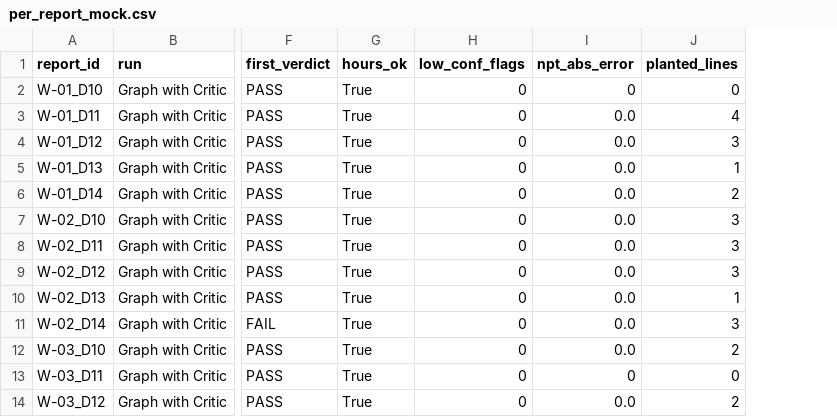
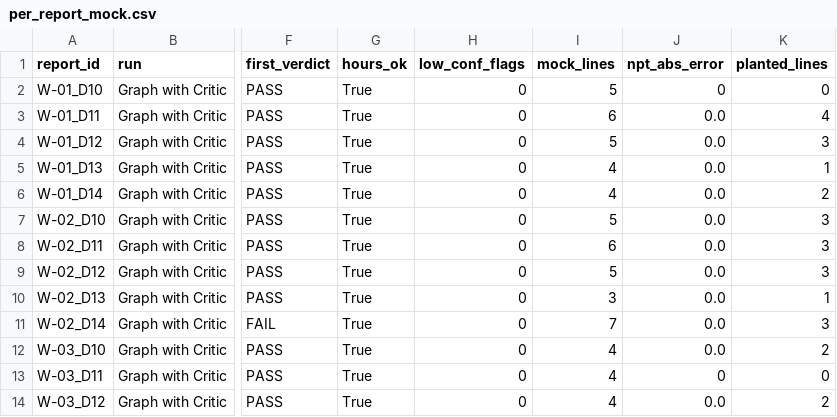
Before and after one commit to ranjanvrma/rig-sight, a CSV file: results/per_report_mock.csv, drawn as a sheet; only a part is shown, gaps mark what is left out; the diff names each change by its address in the sheet, - before the commit and + after, or states it on an @@ line.

Commit message:
Audit pass: reorganize README, fix review findings in PPT and report, refresh preview images

```diff
--- a/results/per_report_mock.csv
+++ b/results/per_report_mock.csv
+column I (mock_lines), rows 2-14: 5 | 6 | 5 | 4 | 4 | 5 | 6 | 5 | 3 | 7 | 4 | 4 | 4
```
Also changed, not shown: 11 other files.
